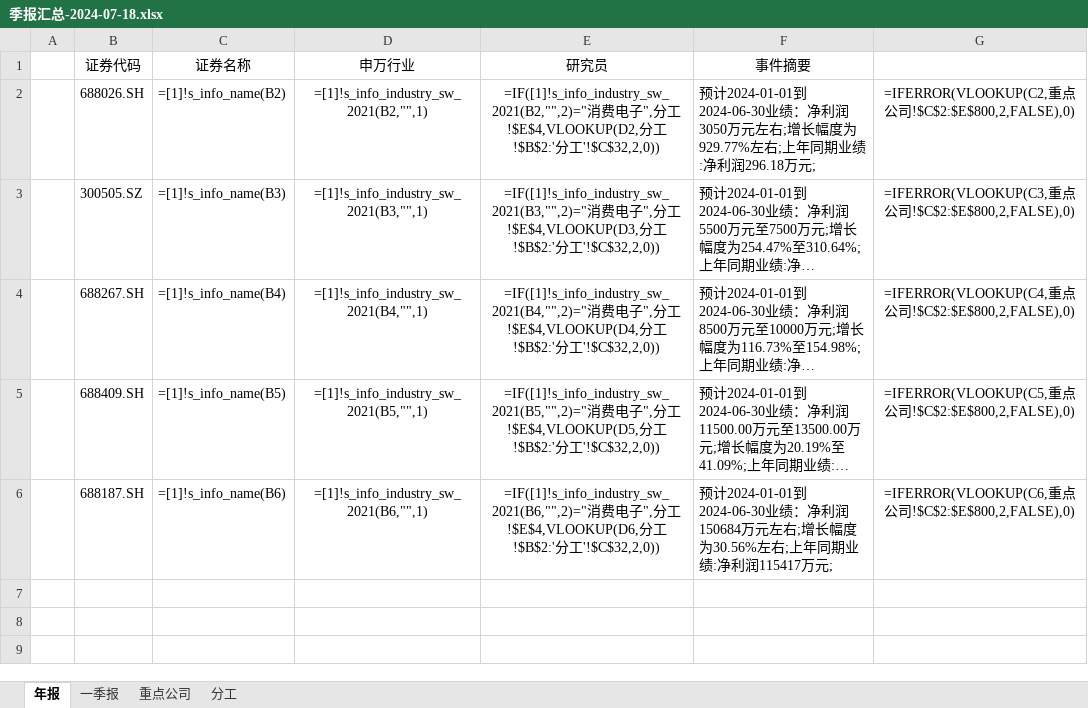
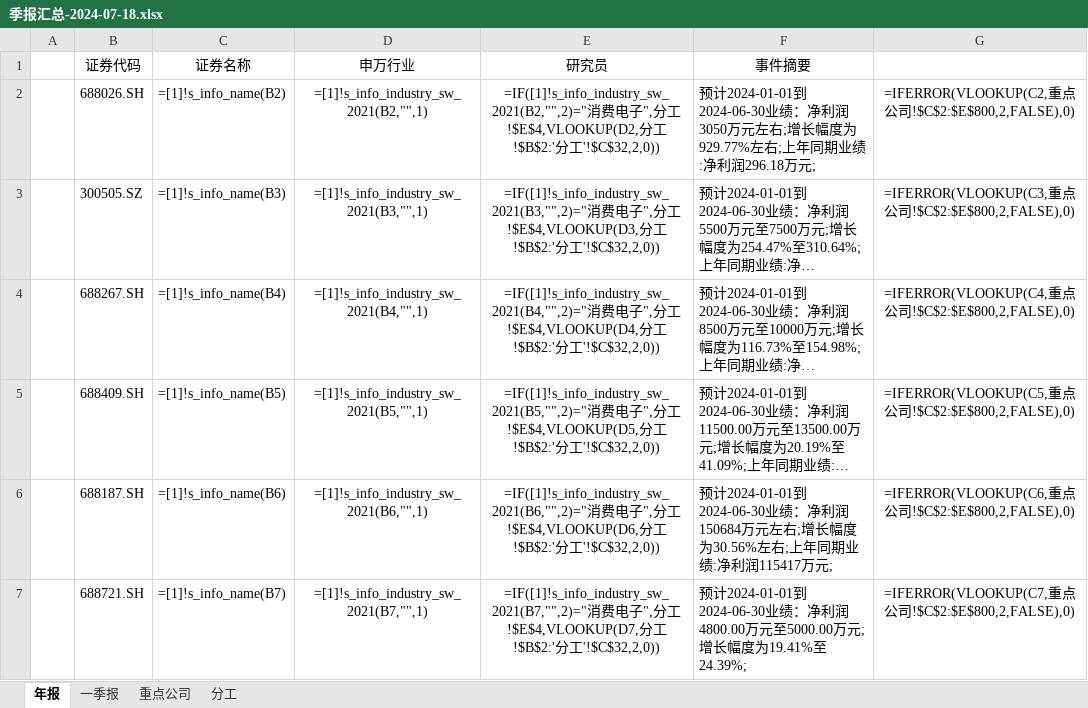
Before and after one commit to oishi81/wencai, an Excel workbook: 季报汇总-2024-07-18.xlsx, sheet 年报, drawn as a sheet; long unchanged cells end in …; values as stored, in another font and other column widths than the file's, no borders; formulas without a stored value are shown as written; conditional formats not drawn; the diff names each change by its address in the sheet, - before the commit and + after, or states it on an @@ line.

Commit message:
spider

```diff
--- a/季报汇总-2024-07-18.xlsx (sheet 年报)
+++ b/季报汇总-2024-07-18.xlsx (sheet 年报)
+row 7:  | 688721.SH | =[1]!s_info_name(B7) | =[1]!s_info_industry_sw_2021(B7,"",1) | =IF([1]!s_info_industry_sw_2021(B7,"",2)="消费电子",分工!$E$4,VLOOKUP(D7,分工!$B$2:'分工'!$C$32,2,0)) | 预计2024-01-01到2024-06-30业绩：净利润4800.00万元至5000.00万元;增长幅度为19.41%至24.39%; | =IFERROR(VLOOKUP(C7,重点公司!$C$2:$E$800,2,FALSE),0)
```
